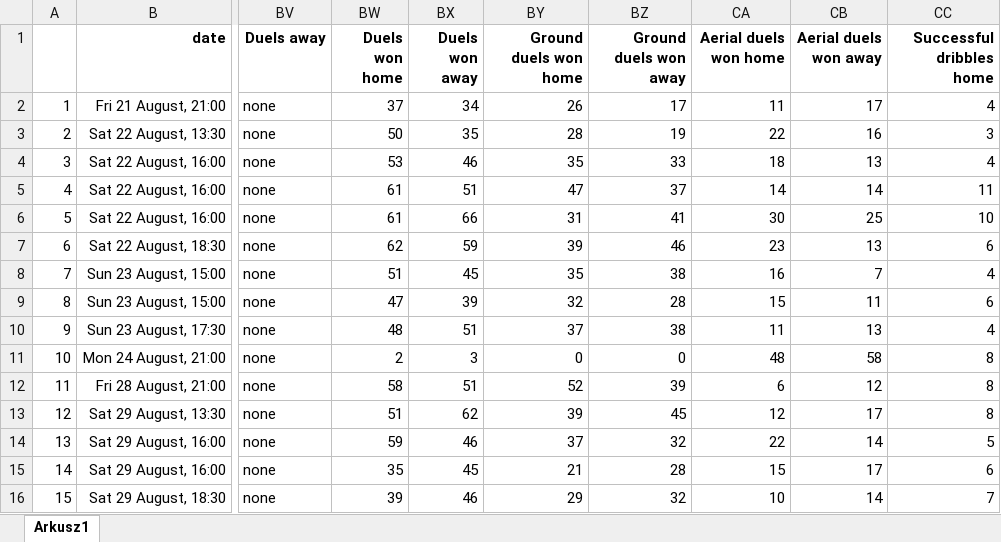
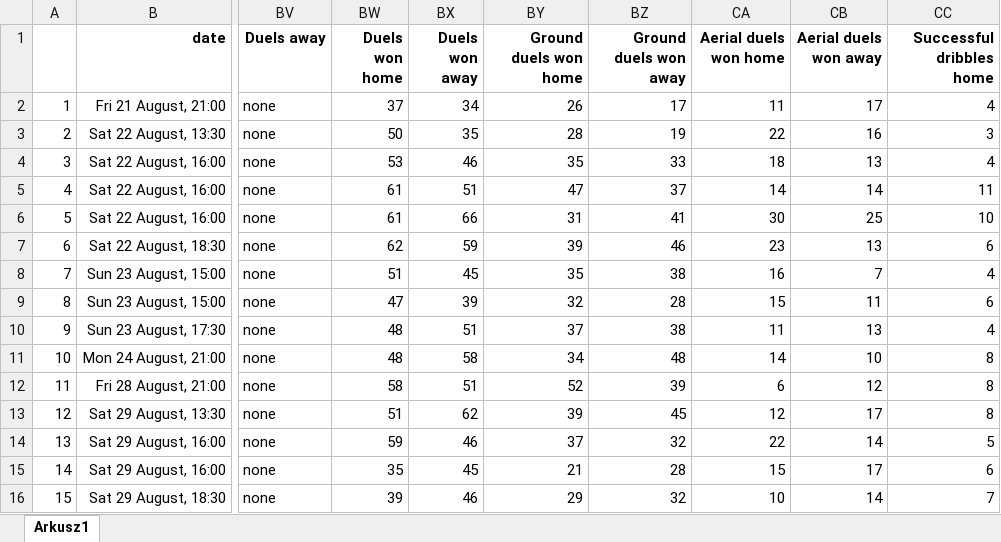
Before and after one commit to kwiatek0011/football-leagues-dashboard, an Excel workbook: Premier League 2026-2027.xlsx, sheet Arkusz1, drawn as a sheet; only a part is shown, gaps mark what is left out; values as stored, in another font and other column widths than the file's, no borders; the diff names each change by its address in the sheet, - before the commit and + after, or states it on an @@ line.

Commit message:
Oct 17, 2026, 12:08 PM

```diff
--- a/Premier League 2026-2027.xlsx (sheet Arkusz1)
+++ b/Premier League 2026-2027.xlsx (sheet Arkusz1)
-BW11 (Duels won home): 2
+BW11 (Duels won home): 48
-BX11 (Duels won away): 3
+BX11 (Duels won away): 58
-BY11 (Ground duels won home): 0
+BY11 (Ground duels won home): 34
-BZ11 (Ground duels won away): 0
+BZ11 (Ground duels won away): 48
-CA11 (Aerial duels won home): 48
+CA11 (Aerial duels won home): 14
-CB11 (Aerial duels won away): 58
+CB11 (Aerial duels won away): 10
```
